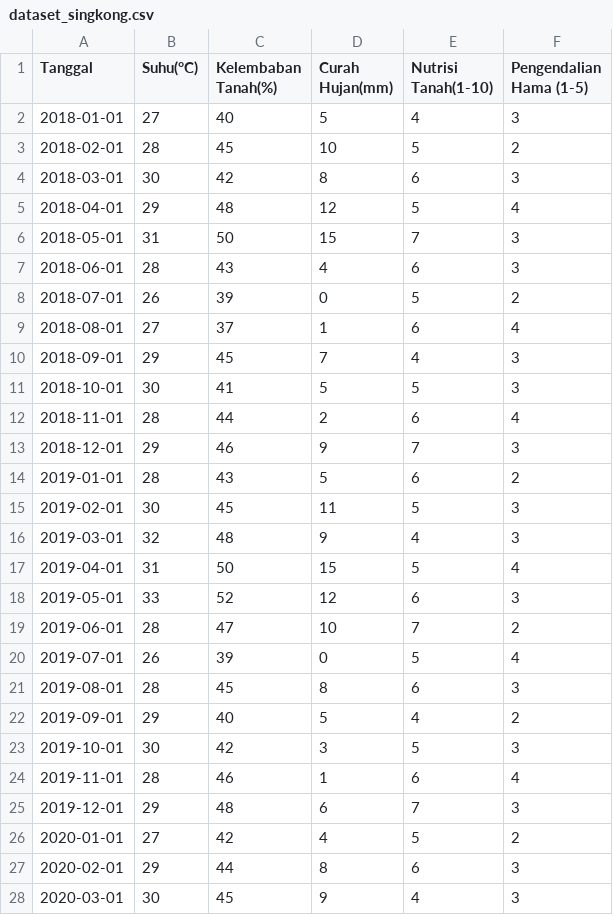
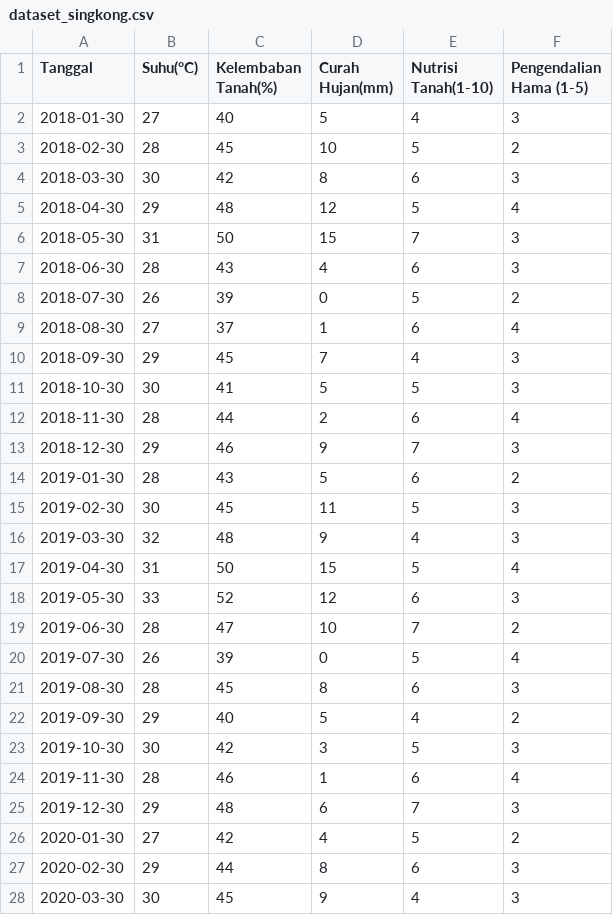
Before and after one commit to Rizee24/Dataset, a CSV file: dataset_singkong.csv, drawn as a sheet; only a part is shown; the diff covers the shown part only.

Commit message:
Updatefx dataset_singkong.csv

```diff
--- a/dataset_singkong.csv
+++ b/dataset_singkong.csv
@@ -1,28 +1,28 @@
 Tanggal,Suhu(°C),Kelembaban Tanah(%),Curah Hujan(mm),Nutrisi Tanah(1-10),Pengendalian Hama (1-5)
-2018-01-01,27,40,5,4,3
-2018-02-01,28,45,10,5,2
-2018-03-01,30,42,8,6,3
-2018-04-01,29,48,12,5,4
-2018-05-01,31,50,15,7,3
-2018-06-01,28,43,4,6,3
-2018-07-01,26,39,0,5,2
-2018-08-01,27,37,1,6,4
-2018-09-01,29,45,7,4,3
-2018-10-01,30,41,5,5,3
-2018-11-01,28,44,2,6,4
-2018-12-01,29,46,9,7,3
-2019-01-01,28,43,5,6,2
-2019-02-01,30,45,11,5,3
-2019-03-01,32,48,9,4,3
-2019-04-01,31,50,15,5,4
-2019-05-01,33,52,12,6,3
-2019-06-01,28,47,10,7,2
-2019-07-01,26,39,0,5,4
-2019-08-01,28,45,8,6,3
-2019-09-01,29,40,5,4,2
-2019-10-01,30,42,3,5,3
-2019-11-01,28,46,1,6,4
-2019-12-01,29,48,6,7,3
-2020-01-01,27,42,4,5,2
-2020-02-01,29,44,8,6,3
-2020-03-01,30,45,9,4,3
+2018-01-30,27,40,5,4,3
+2018-02-30,28,45,10,5,2
+2018-03-30,30,42,8,6,3
+2018-04-30,29,48,12,5,4
+2018-05-30,31,50,15,7,3
+2018-06-30,28,43,4,6,3
+2018-07-30,26,39,0,5,2
+2018-08-30,27,37,1,6,4
+2018-09-30,29,45,7,4,3
+2018-10-30,30,41,5,5,3
+2018-11-30,28,44,2,6,4
+2018-12-30,29,46,9,7,3
+2019-01-30,28,43,5,6,2
+2019-02-30,30,45,11,5,3
+2019-03-30,32,48,9,4,3
+2019-04-30,31,50,15,5,4
+2019-05-30,33,52,12,6,3
+2019-06-30,28,47,10,7,2
+2019-07-30,26,39,0,5,4
+2019-08-30,28,45,8,6,3
+2019-09-30,29,40,5,4,2
+2019-10-30,30,42,3,5,3
+2019-11-30,28,46,1,6,4
+2019-12-30,29,48,6,7,3
+2020-01-30,27,42,4,5,2
+2020-02-30,29,44,8,6,3
+2020-03-30,30,45,9,4,3
```
Also changed, not shown: 54 edited cells elsewhere in this file.
